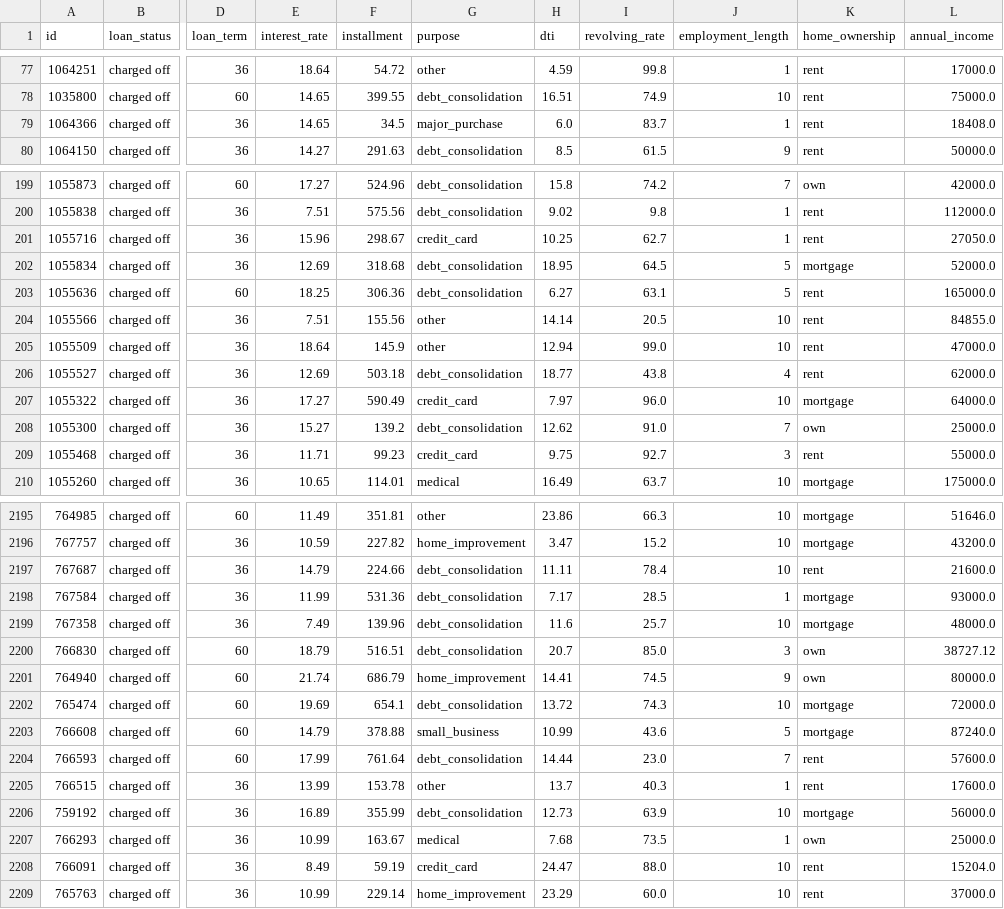
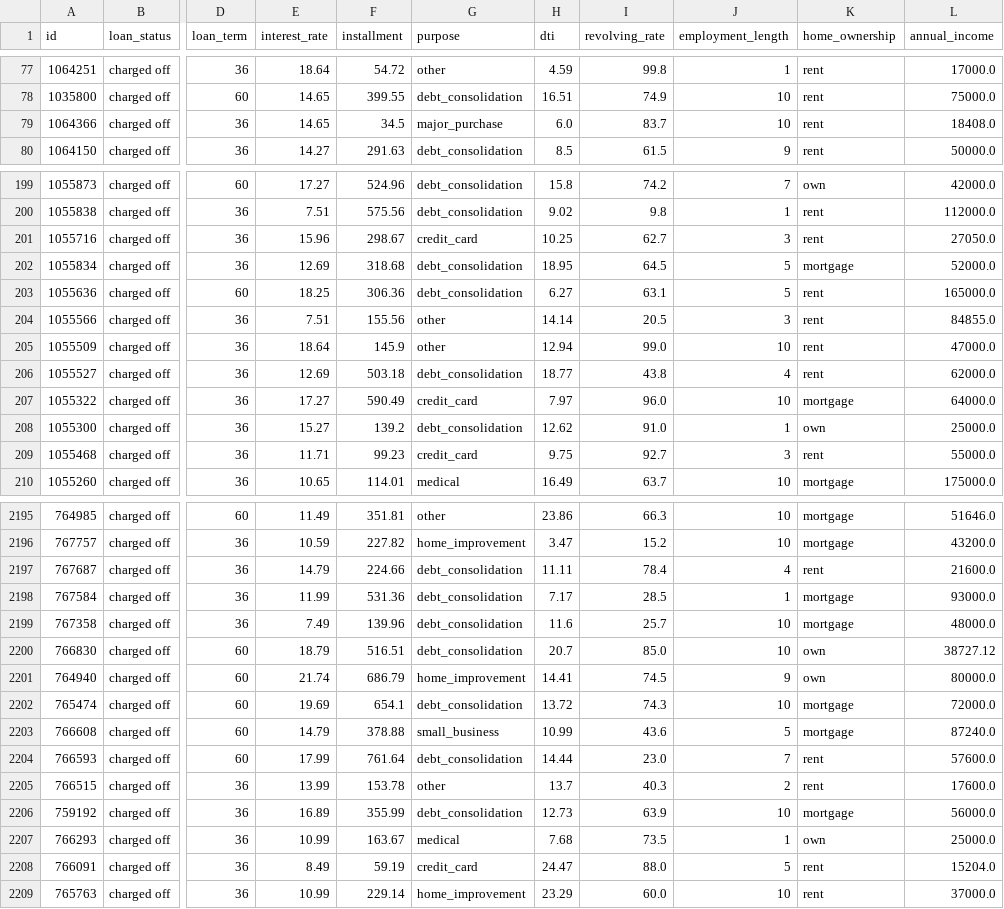
Before and after one commit to manuelangelrodr/EDA_Lending_Club_Loans, a CSV file: src/data/process/df_final_charged_off.csv, drawn as a sheet; only a part is shown, gaps mark what is left out; the diff covers the shown part only; the diff names each change by its address in the sheet, - before the commit and + after, or states it on an @@ line.

```diff
--- a/src/data/process/df_final_charged_off.csv
+++ b/src/data/process/df_final_charged_off.csv
-J79 (employment_length): 1
+J79 (employment_length): 10
-J201 (employment_length): 1
+J201 (employment_length): 3
-J204 (employment_length): 10
+J204 (employment_length): 3
-J208 (employment_length): 7
+J208 (employment_length): 1
-J2197 (employment_length): 10
+J2197 (employment_length): 4
-J2200 (employment_length): 3
+J2200 (employment_length): 10
-J2205 (employment_length): 1
+J2205 (employment_length): 2
-J2208 (employment_length): 10
+J2208 (employment_length): 5
```
Also changed, not shown: 183 edited cells elsewhere in this file, src/data/process/df_final_current.csv, 5 other files.
